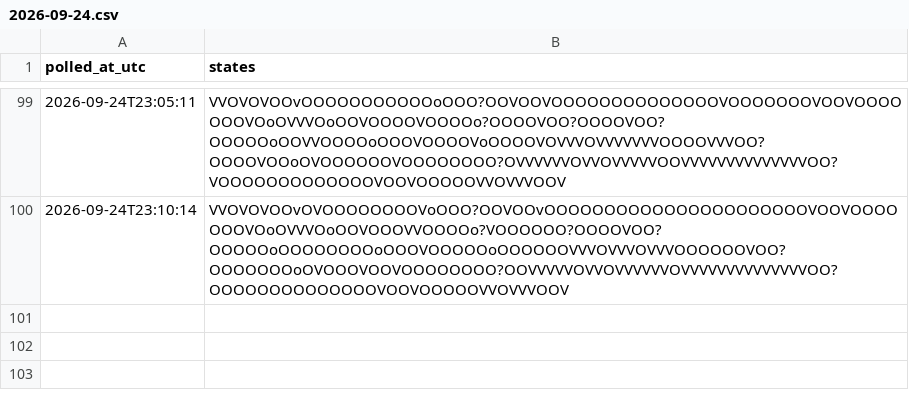
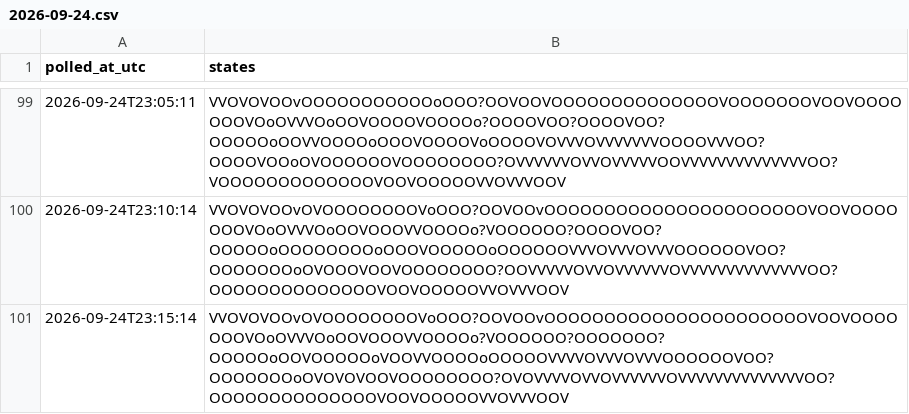
Before and after one commit to citina/curb-log, a CSV file: tools/data/ci/2026-09-24.csv, drawn as a sheet; only a part is shown, gaps mark what is left out; the diff names each change by its address in the sheet, - before the commit and + after, or states it on an @@ line.

Commit message:
poll 2026-09-24T23:15:17Z

```diff
--- a/tools/data/ci/2026-09-24.csv
+++ b/tools/data/ci/2026-09-24.csv
+row 101: 2026-09-24T23:15:14 | VVOVOVOOvOVOOOOOOOOVoOOO?OOVOOvOOOOOOOOOOOOOOOOOOOOOOVOOVOOOOOOOVOoOVVVOoOOVOOOVVOOOOo?VOOOOOO?OOOOOOO?OOOOOoOOVOOOOOoVOOVVOOOOoOOOOOVVVVOVVVOVVVOOOOOOVOO?OOOOOOOoOVOVOVOOVOOOOOOOO?OVOVVVVOVVOVVVVVVOVVVVVVVVVVVVVVOO?OOOOOOOOOOOOOOVOOVOOOOOVVOVVVOOV
```
